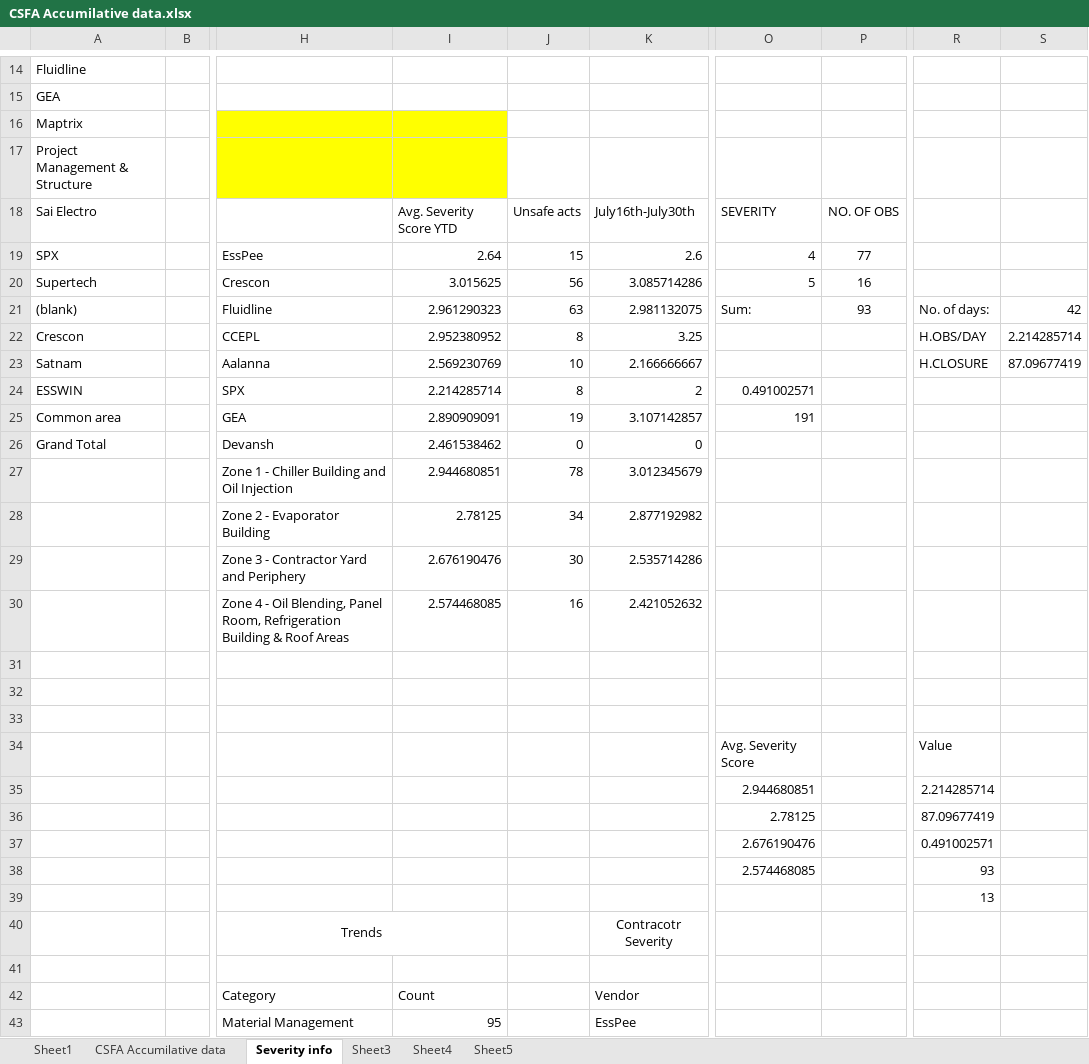
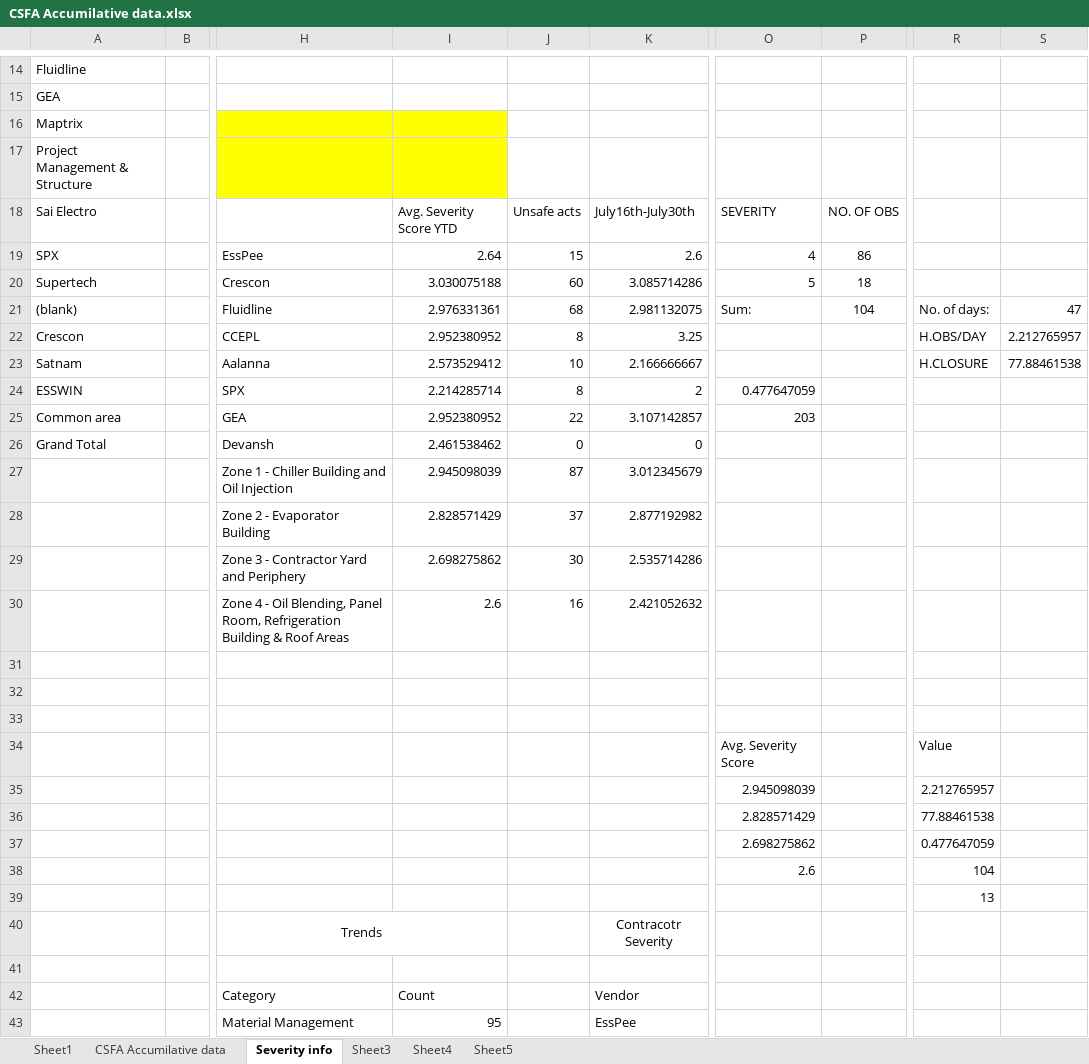
Before and after one commit to Jayanth-M0625/Danone_Safety_Automation, an Excel workbook: data/s3_cache/CSFA Accumilative data.xlsx, sheet Severity info, drawn as a sheet; only a part is shown, gaps mark what is left out; values as stored, in another font and other column widths than the file's, no borders; charts and pictures and table styles not drawn; the diff covers the shown part only; the diff names each change by its address in the sheet, - before the commit and + after, or states it on an @@ line.

```diff
--- a/data/s3_cache/CSFA Accumilative data.xlsx (sheet Severity info)
+++ b/data/s3_cache/CSFA Accumilative data.xlsx (sheet Severity info)
-P19: 77
+P19: 86
-I20: 3.015625
+I20: 3.030075188
-J20: 56
+J20: 60
-P20: 16
+P20: 18
-I21: 2.961290323
+I21: 2.976331361
-J21: 63
+J21: 68
-P21: 93
+P21: 104
-S21: 42
+S21: 47
-S22: 2.214285714
+S22: 2.212765957
-I23: 2.569230769
+I23: 2.573529412
-S23: 87.09677419
+S23: 77.88461538
-O24: 0.491002571
+O24: 0.477647059
-I25: 2.890909091
+I25: 2.952380952
-J25: 19
+J25: 22
-O25: 191
+O25: 203
-I27: 2.944680851
+I27: 2.945098039
-J27: 78
+J27: 87
-I28: 2.78125
+I28: 2.828571429
-J28: 34
+J28: 37
-I29: 2.676190476
+I29: 2.698275862
-I30: 2.574468085
+I30: 2.6
-O35: 2.944680851
+O35: 2.945098039
-R35: 2.214285714
+R35: 2.212765957
-O36: 2.78125
+O36: 2.828571429
-R36: 87.09677419
+R36: 77.88461538
-O37: 2.676190476
+O37: 2.698275862
-R37: 0.491002571
+R37: 0.477647059
-O38: 2.574468085
+O38: 2.6
-R38: 93
+R38: 104
```
Also changed, not shown: 4 edited cells elsewhere in this sheet, sheet CSFA Accumilative data, sheet Sheet5, 1 other file.
